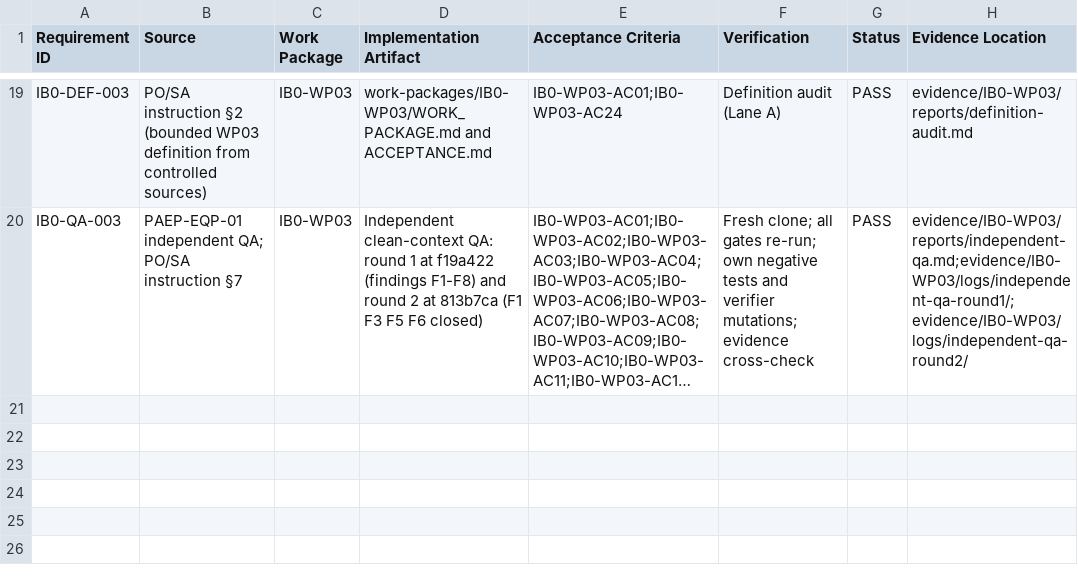
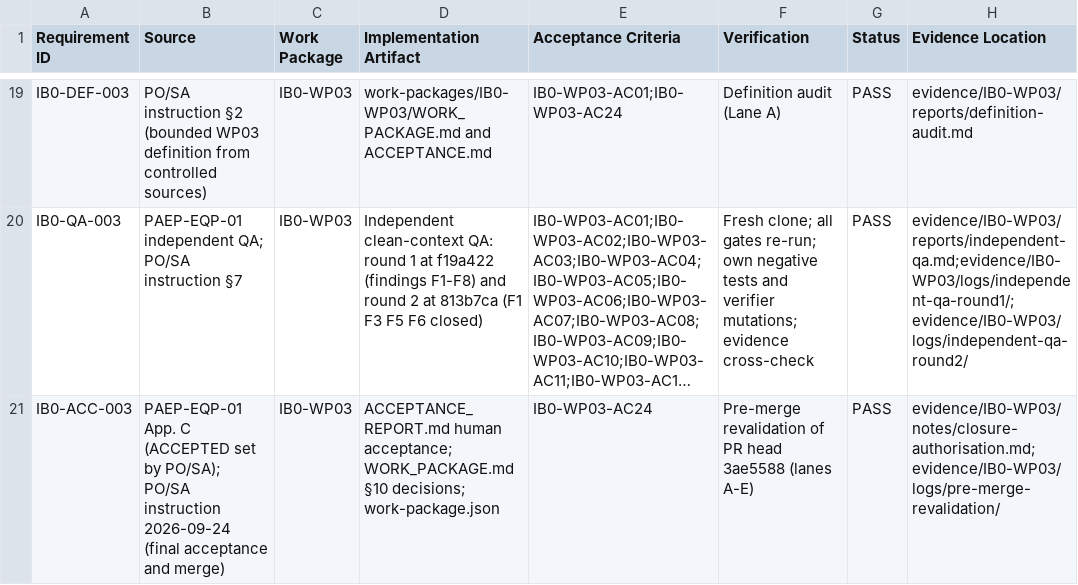
Before and after one commit to kougit/proseit-paep, a CSV file: work-packages/IB0-WP03/TRACEABILITY.csv, drawn as a sheet; only a part is shown, gaps mark what is left out; long unchanged cells end in …; the diff names each change by its address in the sheet, - before the commit and + after, or states it on an @@ line.

```diff
--- a/work-packages/IB0-WP03/TRACEABILITY.csv
+++ b/work-packages/IB0-WP03/TRACEABILITY.csv
+row 21: IB0-ACC-003 | PAEP-EQP-01 App. C (ACCEPTED set by PO/SA); PO/SA instruction 2026-09-24 (final acceptance and merge) | IB0-WP03 | ACCEPTANCE_REPORT.md human acceptance; WORK_PACKAGE.md §10 decisions; work-package.json | IB0-WP03-AC24 | Pre-merge revalidation of PR head 3ae5588 (lanes A-E) | PASS | evidence/IB0-WP03/notes/closure-authorisation.md;evidence/IB0-WP03/logs/pre-merge-revalidation/
```
Also changed, not shown: 27 other files.
